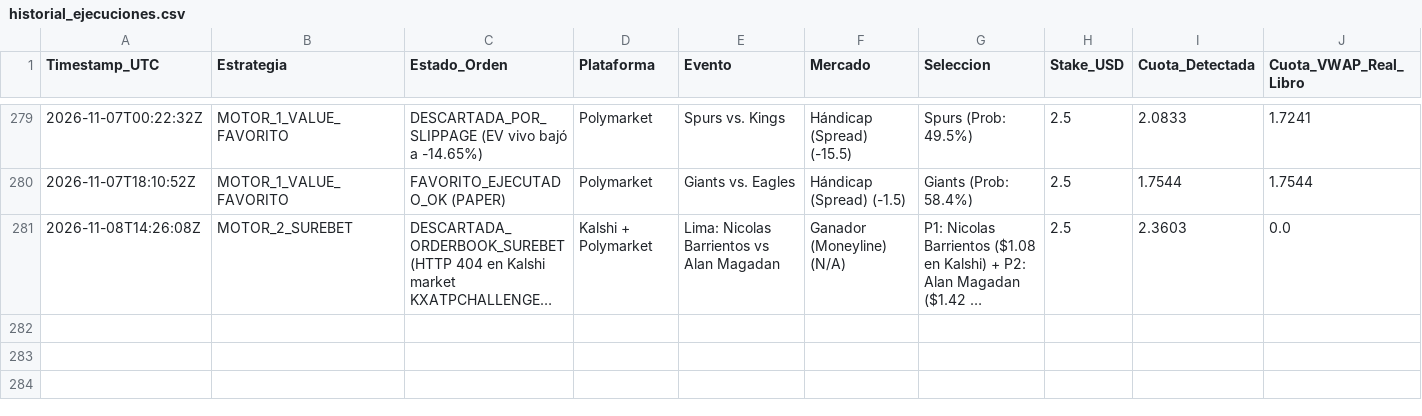
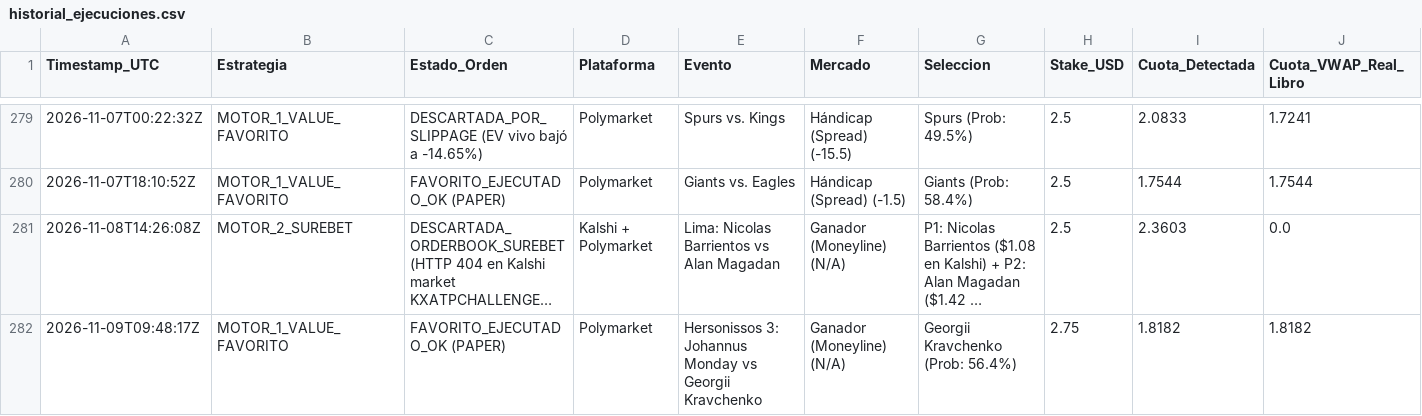
Before and after one commit to pochopablo1/quant-sports-es, a CSV file: datos/historial_ejecuciones.csv, drawn as a sheet; only a part is shown, gaps mark what is left out; long unchanged cells end in …; rows hold the shown columns only; the diff names each change by its address in the sheet, - before the commit and + after, or states it on an @@ line.

```diff
--- a/datos/historial_ejecuciones.csv
+++ b/datos/historial_ejecuciones.csv
+row 282: 2026-11-09T09:48:17Z | MOTOR_1_VALUE_FAVORITO | FAVORITO_EJECUTADO_OK (PAPER) | Polymarket | Hersonissos 3: Johannus Monday vs Georgii Kravchenko | Ganador (Moneyline) (N/A) | Georgii Kravchenko (Prob: 56.4%) | 2.75 | 1.8182 | 1.8182
```
Also changed, not shown: datos/oportunidades_accionables.csv.
